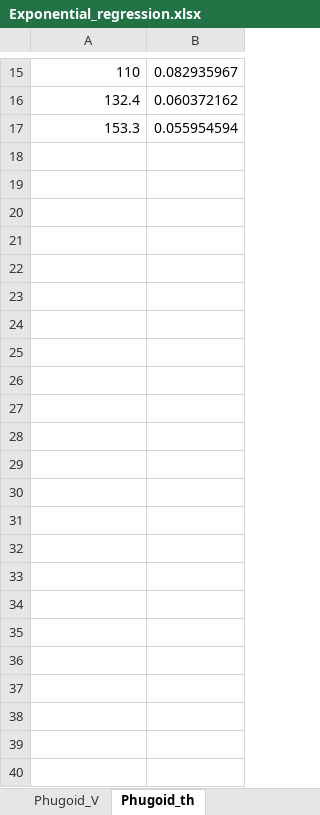
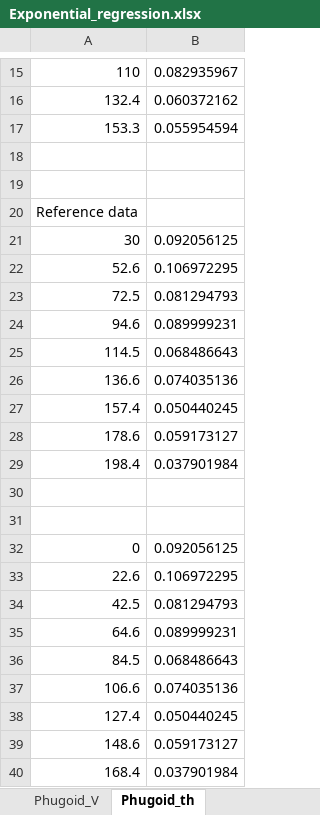
Before and after one commit to br0han/FlightDynamicsSVV, an Excel workbook: FlightDataAnalysis/Exponential_regression.xlsx, sheet Phugoid_th, drawn as a sheet; only a part is shown, gaps mark what is left out; values as stored, in another font and other column widths than the file's, no borders; charts and pictures not drawn; the diff names each change by its address in the sheet, - before the commit and + after, or states it on an @@ line.

Commit message:
added reference eigenvalues

```diff
--- a/FlightDataAnalysis/Exponential_regression.xlsx (sheet Phugoid_th)
+++ b/FlightDataAnalysis/Exponential_regression.xlsx (sheet Phugoid_th)
+row 18: (empty)
+row 19: (empty)
+row 20: Reference data
+row 21: 30 | 0.092056125
+row 22: 52.6 | 0.106972295
+row 23: 72.5 | 0.081294793
+row 24: 94.6 | 0.089999231
+row 25: 114.5 | 0.068486643
+row 26: 136.6 | 0.074035136
+row 27: 157.4 | 0.050440245
+row 28: 178.6 | 0.059173127
+row 29: 198.4 | 0.037901984
+row 30: (empty)
+row 31: (empty)
+row 32: 0 | 0.092056125
+row 33: 22.6 | 0.106972295
+row 34: 42.5 | 0.081294793
+row 35: 64.6 | 0.089999231
+row 36: 84.5 | 0.068486643
+row 37: 106.6 | 0.074035136
+row 38: 127.4 | 0.050440245
+row 39: 148.6 | 0.059173127
+row 40: 168.4 | 0.037901984
```
Also changed, not shown: sheet Phugoid_V, sheet Dutch_yawrate, sheet Dutch_rollrate, sheet D_Dutch_yawrate, sheet D_Dutch_rollrate, formulas that keep their value, charts or pictures, 3 other files.
